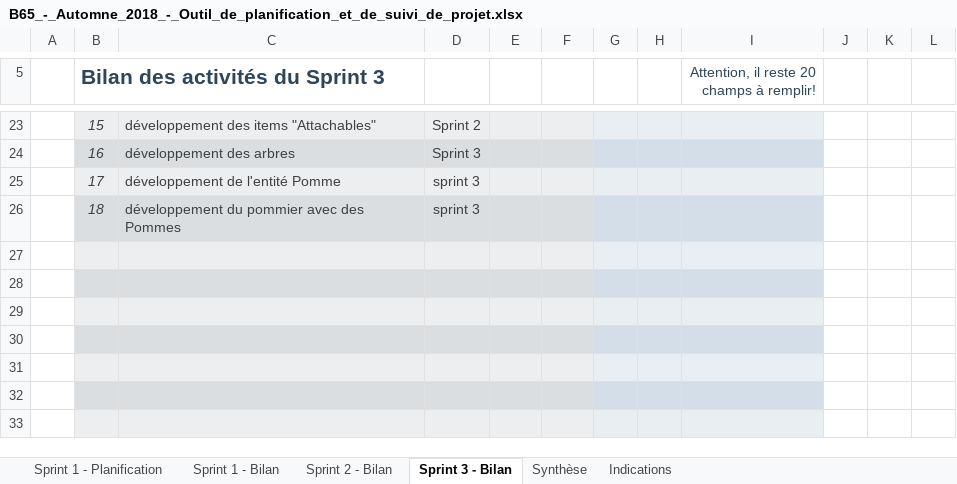
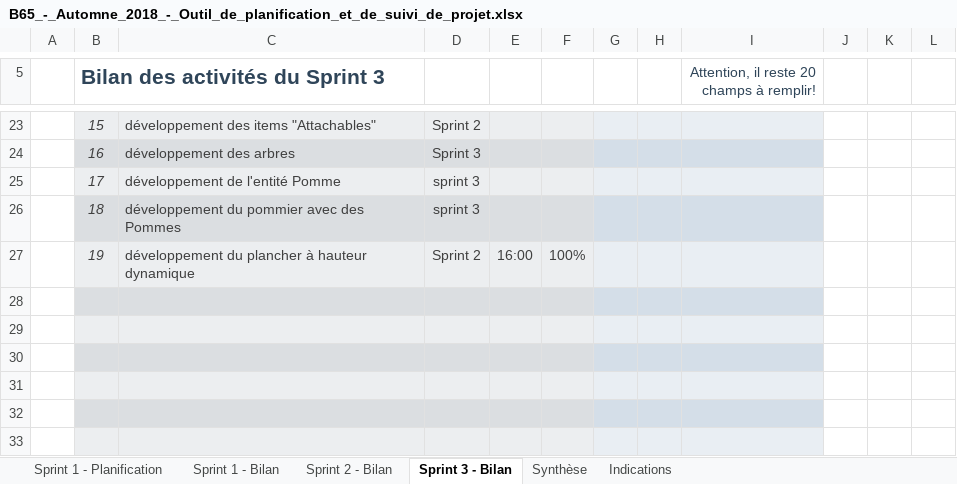
Before and after one commit to the-zucc/coureur-de-bois, an Excel workbook: B65_-_Automne_2018_-_Outil_de_planification_et_de_suivi_de_projet.xlsx, sheet Sprint 3 - Bilan, drawn as a sheet; only a part is shown, gaps mark what is left out; values as stored, in another font and other column widths than the file's, no borders; conditional formats not drawn; the diff names each change by its address in the sheet, - before the commit and + after, or states it on an @@ line.

Commit message:
FINALLY, JEESUS CHRIST. LA HAUTEUR VARIABLE FONCTIONNE.

```diff
--- a/B65_-_Automne_2018_-_Outil_de_planification_et_de_suivi_de_projet.xlsx (sheet Sprint 3 - Bilan)
+++ b/B65_-_Automne_2018_-_Outil_de_planification_et_de_suivi_de_projet.xlsx (sheet Sprint 3 - Bilan)
-row 27: (empty)
+row 27:  | 19 | développement du plancher à hauteur dynamique | Sprint 2 | 16:00 | 100%
```
Also changed, not shown: sheet Sprint 1 - Planification, sheet Synthèse, sheet Sprint 2 - Bilan, sheet Sprint 1 - Bilan, hidden cells, charts or pictures, 4 other files.
